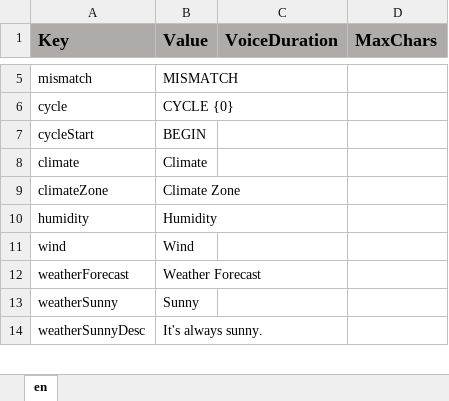
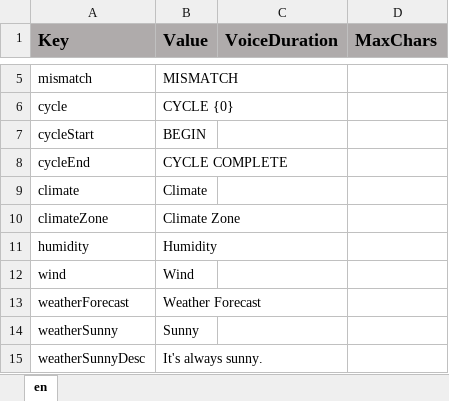
Before and after one commit to ddionisio/LL_ESS2D2, an Excel workbook: Language/language.xlsx, sheet en, drawn as a sheet; only a part is shown, gaps mark what is left out; values as stored, in another font and other column widths than the file's, no borders; the diff names each change by its address in the sheet, - before the commit and + after, or states it on an @@ line.

```diff
--- a/Language/language.xlsx (sheet en)
+++ b/Language/language.xlsx (sheet en)
+row 8: cycleEnd | CYCLE COMPLETE
```
Also changed, not shown: 12 other files.
